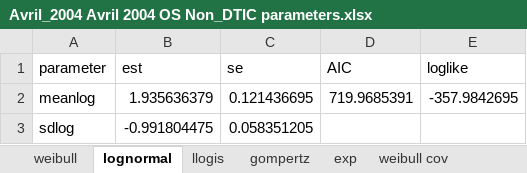
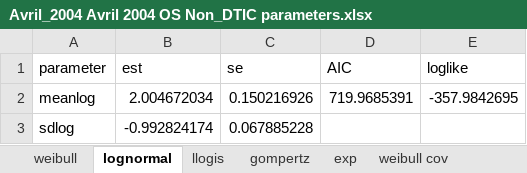
Before and after one commit to PrecisionXtract/Cope_2020_multivariate_NMA, an Excel workbook: Output/Avril_2004 Avril 2004 OS Non_DTIC parameters.xlsx, sheet lognormal, drawn as a sheet; values as stored, in another font and other column widths than the file's, no borders; the diff names each change by its address in the sheet, - before the commit and + after, or states it on an @@ line.

```diff
--- a/Output/Avril_2004 Avril 2004 OS Non_DTIC parameters.xlsx (sheet lognormal)
+++ b/Output/Avril_2004 Avril 2004 OS Non_DTIC parameters.xlsx (sheet lognormal)
-B2 (est): 1.935636379
+B2 (est): 2.004672034
-C2 (se): 0.121436695
+C2 (se): 0.150216926
-B3 (est): -0.991804475
+B3 (est): -0.992824174
-C3 (se): 0.058351205
+C3 (se): 0.067885228
```
Also changed, not shown: sheet llogis cov, sheet weibull cov, sheet lognormal cov, sheet gompertz cov, sheet weibull, sheet llogis, 1 more sheet, Output/Bajetta_1994 Bajetta 1994 OS DTIC parameters.xlsx, Output/Bajetta_1994 Bajetta 1994 OS DTIC_IFN parameters.xlsx, 39 other files.
